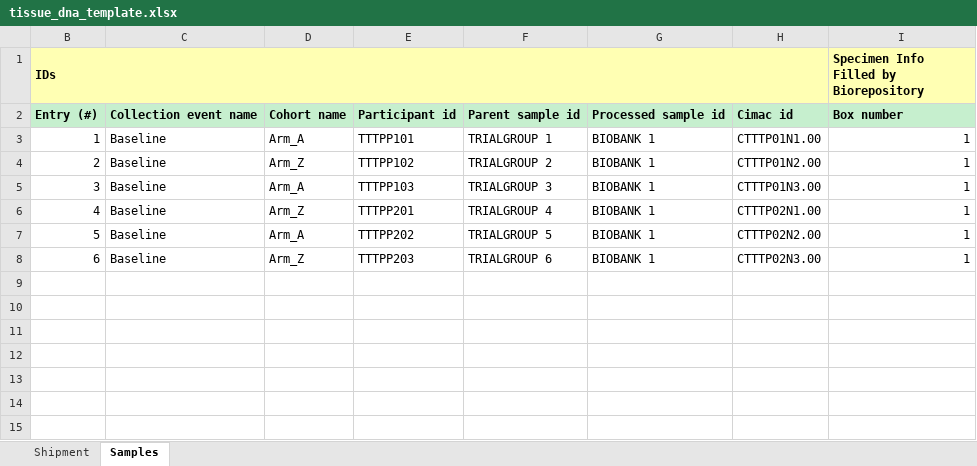
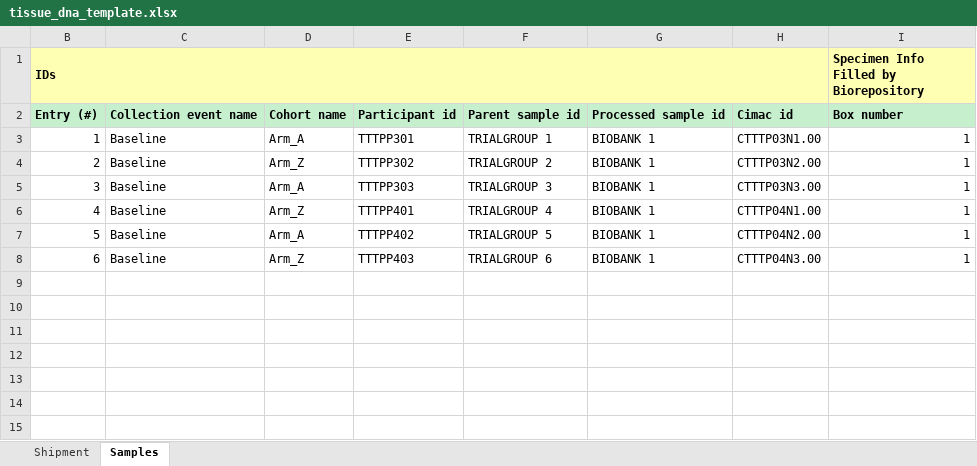
Before and after one commit to CIMAC-CIDC/cidc-schemas, an Excel workbook: template_examples/tissue_dna_template.xlsx, sheet Samples, drawn as a sheet; only a part is shown; values as stored, in another font and other column widths than the file's, no borders; the diff names each change by its address in the sheet, - before the commit and + after, or states it on an @@ line.

```diff
--- a/template_examples/tissue_dna_template.xlsx (sheet Samples)
+++ b/template_examples/tissue_dna_template.xlsx (sheet Samples)
-E3: TTTPP101
+E3: TTTPP301
-H3: CTTTP01N1.00
+H3: CTTTP03N1.00
-E4: TTTPP102
+E4: TTTPP302
-H4: CTTTP01N2.00
+H4: CTTTP03N2.00
-E5: TTTPP103
+E5: TTTPP303
-H5: CTTTP01N3.00
+H5: CTTTP03N3.00
-E6: TTTPP201
+E6: TTTPP401
-H6: CTTTP02N1.00
+H6: CTTTP04N1.00
-E7: TTTPP202
+E7: TTTPP402
-H7: CTTTP02N2.00
+H7: CTTTP04N2.00
-E8: TTTPP203
+E8: TTTPP403
-H8: CTTTP02N3.00
+H8: CTTTP04N3.00
```
Also changed, not shown: sheet Shipment, template_examples/blood_dna_template.xlsx, template_examples/tumor_tissue_dna_template.xlsx, 6 other files.
